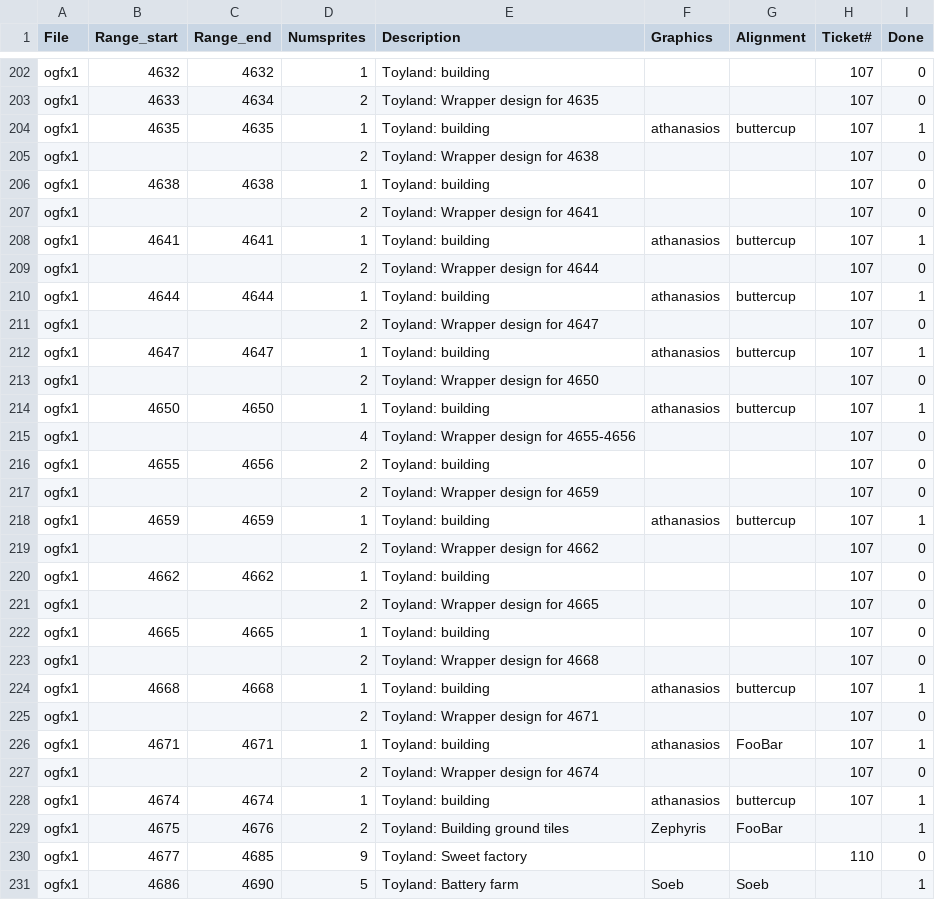
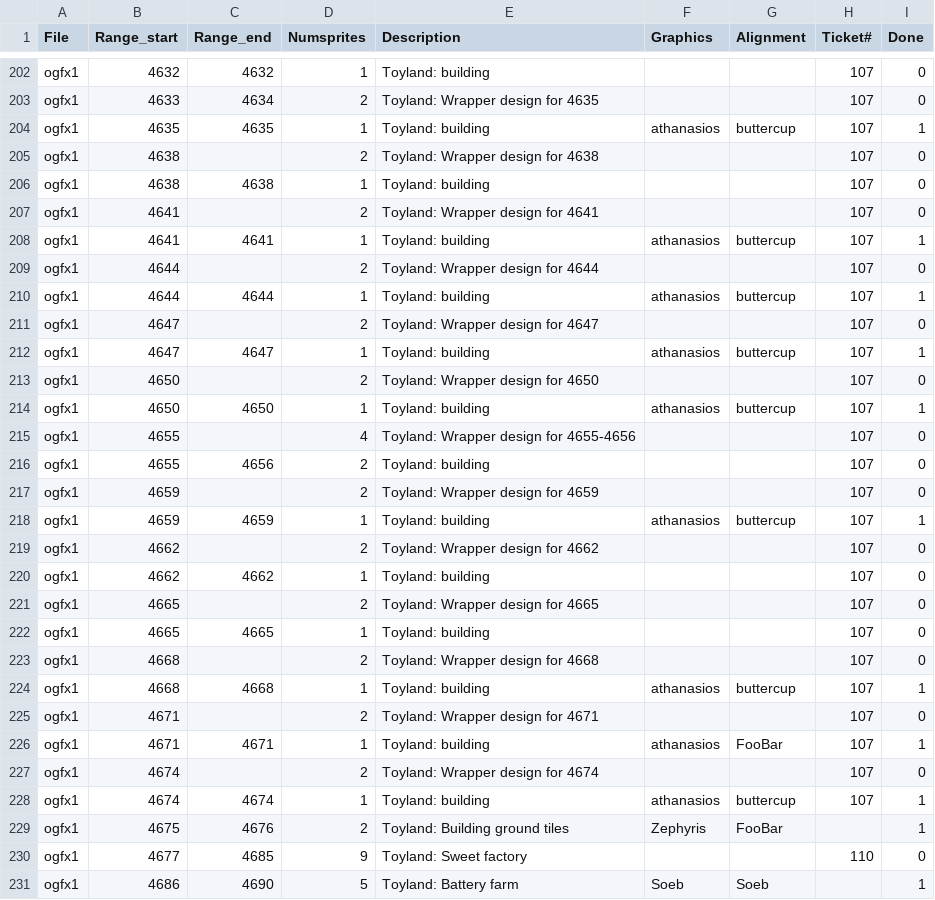
Before and after one commit to J0anJosep/opengfx, a CSV file: docs/authoroverview.csv, drawn as a sheet; only a part is shown, gaps mark what is left out; the diff covers the shown part only.

Commit message:
Set monolev vehicels to "undone", so we can still compare and moved the wrapper sprites...

```diff
--- a/docs/authoroverview.csv
+++ b/docs/authoroverview.csv
@@ -204,25 +204,25 @@ ogfx1;4633;4634;2;Toyland: Wrapper design for 4635;;;107;0
 ogfx1;4635;4635;1;Toyland: building;athanasios;buttercup;107;1
-ogfx1;;;2;Toyland: Wrapper design for 4638;;;107;0
+ogfx1;4638;;2;Toyland: Wrapper design for 4638;;;107;0
 ogfx1;4638;4638;1;Toyland: building;;;107;0
-ogfx1;;;2;Toyland: Wrapper design for 4641;;;107;0
+ogfx1;4641;;2;Toyland: Wrapper design for 4641;;;107;0
 ogfx1;4641;4641;1;Toyland: building;athanasios;buttercup;107;1
-ogfx1;;;2;Toyland: Wrapper design for 4644;;;107;0
+ogfx1;4644;;2;Toyland: Wrapper design for 4644;;;107;0
 ogfx1;4644;4644;1;Toyland: building;athanasios;buttercup;107;1
-ogfx1;;;2;Toyland: Wrapper design for 4647;;;107;0
+ogfx1;4647;;2;Toyland: Wrapper design for 4647;;;107;0
 ogfx1;4647;4647;1;Toyland: building;athanasios;buttercup;107;1
-ogfx1;;;2;Toyland: Wrapper design for 4650;;;107;0
+ogfx1;4650;;2;Toyland: Wrapper design for 4650;;;107;0
 ogfx1;4650;4650;1;Toyland: building;athanasios;buttercup;107;1
-ogfx1;;;4;Toyland: Wrapper design for 4655-4656;;;107;0
+ogfx1;4655;;4;Toyland: Wrapper design for 4655-4656;;;107;0
 ogfx1;4655;4656;2;Toyland: building;;;107;0
-ogfx1;;;2;Toyland: Wrapper design for 4659;;;107;0
+ogfx1;4659;;2;Toyland: Wrapper design for 4659;;;107;0
 ogfx1;4659;4659;1;Toyland: building;athanasios;buttercup;107;1
-ogfx1;;;2;Toyland: Wrapper design for 4662;;;107;0
+ogfx1;4662;;2;Toyland: Wrapper design for 4662;;;107;0
 ogfx1;4662;4662;1;Toyland: building;;;107;0
-ogfx1;;;2;Toyland: Wrapper design for 4665;;;107;0
+ogfx1;4665;;2;Toyland: Wrapper design for 4665;;;107;0
 ogfx1;4665;4665;1;Toyland: building;;;107;0
-ogfx1;;;2;Toyland: Wrapper design for 4668;;;107;0
+ogfx1;4668;;2;Toyland: Wrapper design for 4668;;;107;0
 ogfx1;4668;4668;1;Toyland: building;athanasios;buttercup;107;1
-ogfx1;;;2;Toyland: Wrapper design for 4671;;;107;0
+ogfx1;4671;;2;Toyland: Wrapper design for 4671;;;107;0
 ogfx1;4671;4671;1;Toyland: building;athanasios;FooBar;107;1
-ogfx1;;;2;Toyland: Wrapper design for 4674;;;107;0
+ogfx1;4674;;2;Toyland: Wrapper design for 4674;;;107;0
 ogfx1;4674;4674;1;Toyland: building;athanasios;buttercup;107;1
```
Also changed, not shown: 2 edited cells elsewhere in this file.
